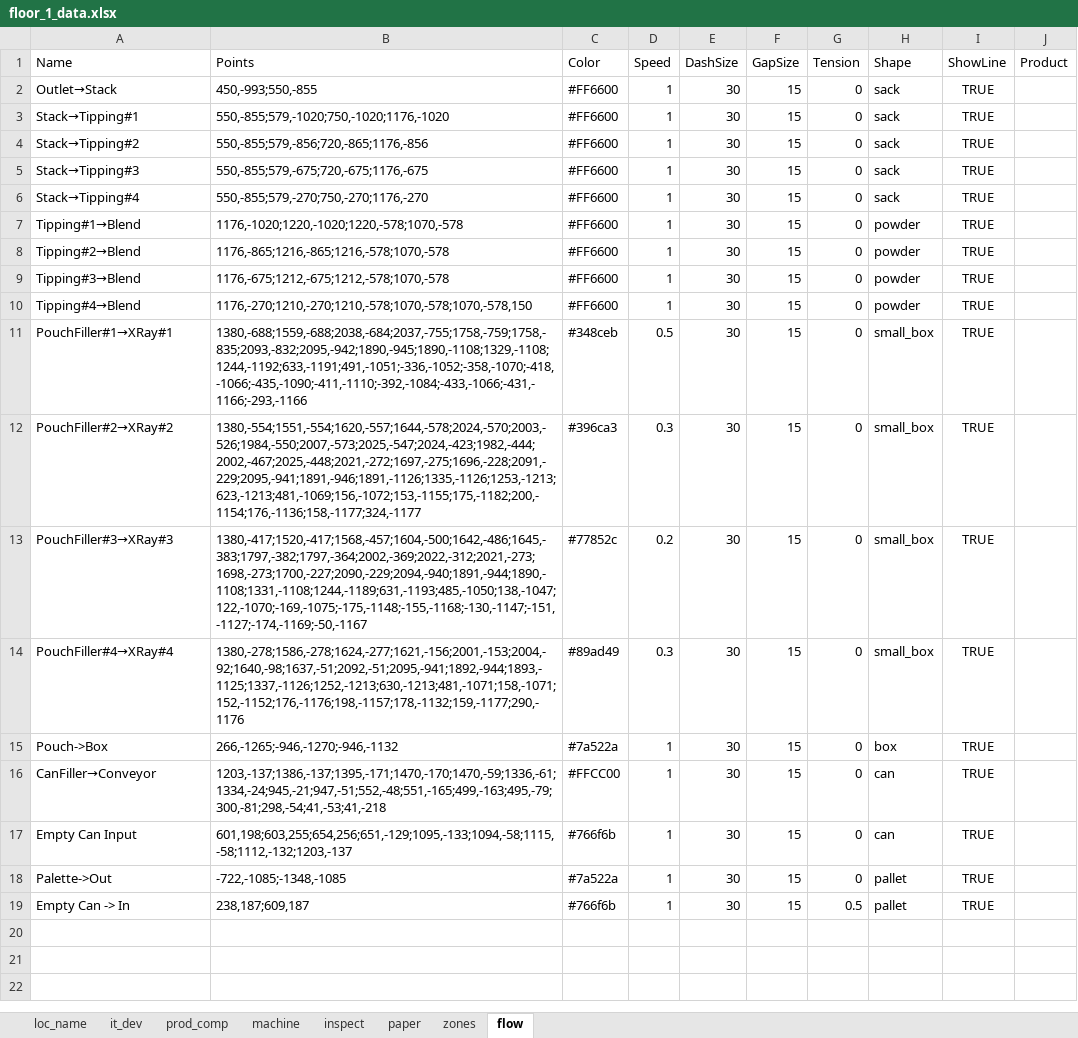
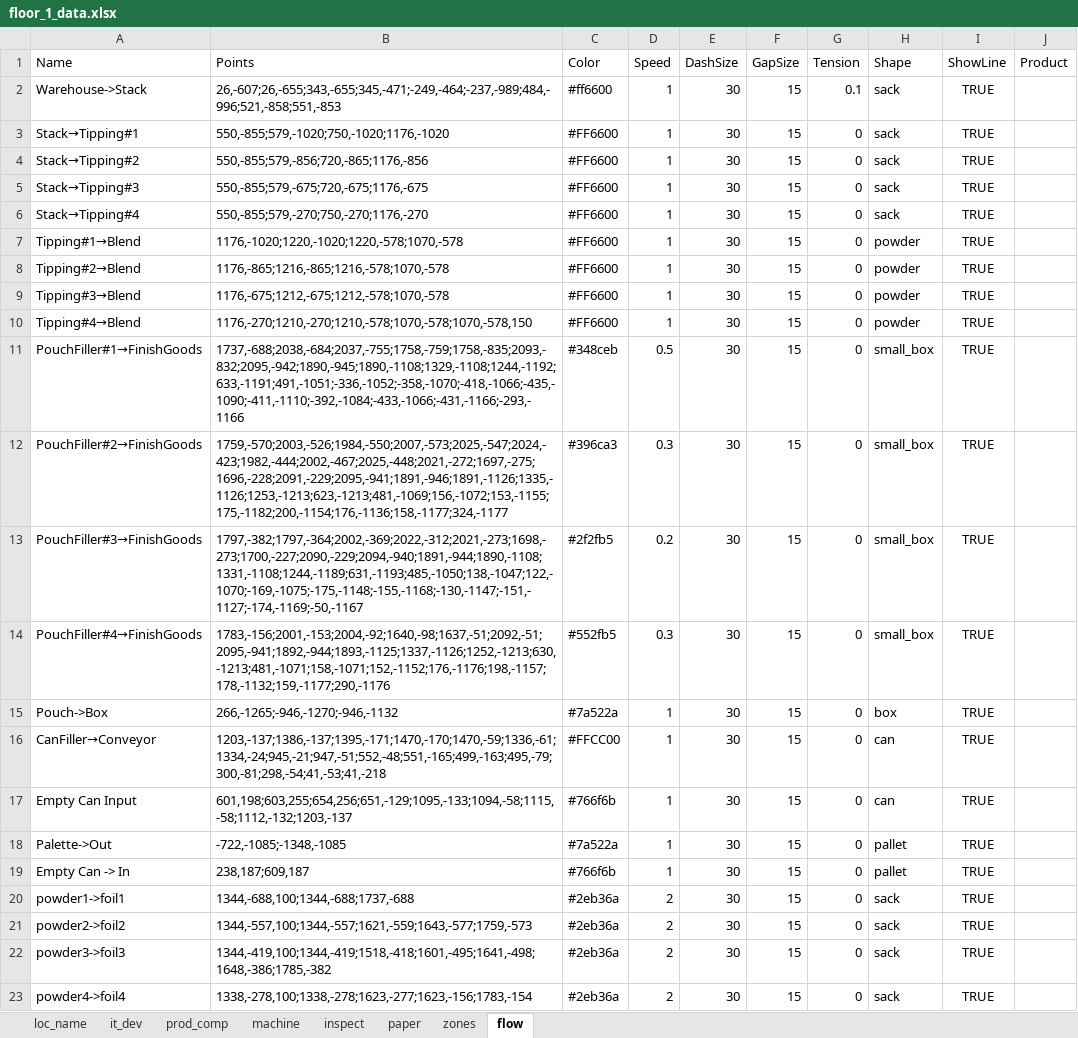
Before and after one commit to Wahaha-007/FactoryView, an Excel workbook: assets/floor_1_data.xlsx, sheet flow, drawn as a sheet; values as stored, in another font and other column widths than the file's, no borders; the diff names each change by its address in the sheet, - before the commit and + after, or states it on an @@ line.

```diff
--- a/assets/floor_1_data.xlsx (sheet flow)
+++ b/assets/floor_1_data.xlsx (sheet flow)
-A2 (Name): Outlet→Stack
+A2 (Name): Warehouse->Stack
-B2 (Points): 450,-993;550,-855
+B2 (Points): 26,-607;26,-655;343,-655;345,-471;-249,-464;-237,-989;484,-996;521,-858;551,-853
-C2 (Color): #FF6600
+C2 (Color): #ff6600
-G2 (Tension): 0
+G2 (Tension): 0.1
-A11 (Name): PouchFiller#1→XRay#1
+A11 (Name): PouchFiller#1→FinishGoods
-B11 (Points): 1380,-688;1559,-688;2038,-684;2037,-755;1758,-759;1758,-835;2093,-832;2095,-942;1890,-945;1890,-1108;1329,-1108;1244,-1192;633,-1191;491,-1051;-336,-1052;-358,-1070;-418,-1066;-435,-1090;-411,-1110;-392,-1084;-433,-1066;-431,-1166;-293,-1166
+B11 (Points): 1737,-688;2038,-684;2037,-755;1758,-759;1758,-835;2093,-832;2095,-942;1890,-945;1890,-1108;1329,-1108;1244,-1192;633,-1191;491,-1051;-336,-1052;-358,-1070;-418,-1066;-435,-1090;-411,-1110;-392,-1084;-433,-1066;-431,-1166;-293,-1166
-A12 (Name): PouchFiller#2→XRay#2
+A12 (Name): PouchFiller#2→FinishGoods
-B12 (Points): 1380,-554;1551,-554;1620,-557;1644,-578;2024,-570;2003,-526;1984,-550;2007,-573;2025,-547;2024,-423;1982,-444;2002,-467;2025,-448;2021,-272;1697,-275;1696,-228;2091,-229;2095,-941;1891,-946;1891,-1126;1335,-1126;1253,-1213;623,-1213;481,-1069;156,-1072;153,-1155;175,-1182;200,-1154;176,-1136;158,-1177;324,-1177
+B12 (Points): 1759,-570;2003,-526;1984,-550;2007,-573;2025,-547;2024,-423;1982,-444;2002,-467;2025,-448;2021,-272;1697,-275;1696,-228;2091,-229;2095,-941;1891,-946;1891,-1126;1335,-1126;1253,-1213;623,-1213;481,-1069;156,-1072;153,-1155;175,-1182;200,-1154;176,-1136;158,-1177;324,-1177
-A13 (Name): PouchFiller#3→XRay#3
+A13 (Name): PouchFiller#3→FinishGoods
-B13 (Points): 1380,-417;1520,-417;1568,-457;1604,-500;1642,-486;1645,-383;1797,-382;1797,-364;2002,-369;2022,-312;2021,-273;1698,-273;1700,-227;2090,-229;2094,-940;1891,-944;1890,-1108;1331,-1108;1244,-1189;631,-1193;485,-1050;138,-1047;122,-1070;-169,-1075;-175,-1148;-155,-1168;-130,-1147;-151,-1127;-174,-1169;-50,-1167
+B13 (Points): 1797,-382;1797,-364;2002,-369;2022,-312;2021,-273;1698,-273;1700,-227;2090,-229;2094,-940;1891,-944;1890,-1108;1331,-1108;1244,-1189;631,-1193;485,-1050;138,-1047;122,-1070;-169,-1075;-175,-1148;-155,-1168;-130,-1147;-151,-1127;-174,-1169;-50,-1167
-C13 (Color): #77852c
+C13 (Color): #2f2fb5
-A14 (Name): PouchFiller#4→XRay#4
+A14 (Name): PouchFiller#4→FinishGoods
-B14 (Points): 1380,-278;1586,-278;1624,-277;1621,-156;2001,-153;2004,-92;1640,-98;1637,-51;2092,-51;2095,-941;1892,-944;1893,-1125;1337,-1126;1252,-1213;630,-1213;481,-1071;158,-1071;152,-1152;176,-1176;198,-1157;178,-1132;159,-1177;290,-1176
+B14 (Points): 1783,-156;2001,-153;2004,-92;1640,-98;1637,-51;2092,-51;2095,-941;1892,-944;1893,-1125;1337,-1126;1252,-1213;630,-1213;481,-1071;158,-1071;152,-1152;176,-1176;198,-1157;178,-1132;159,-1177;290,-1176
-C14 (Color): #89ad49
+C14 (Color): #552fb5
-G19 (Tension): 0.5
+G19 (Tension): 0
+row 20: powder1->foil1 | 1344,-688,100;1344,-688;1737,-688 | #2eb36a | 2 | 30 | 15 | 0 | sack | TRUE
+row 21: powder2->foil2 | 1344,-557,100;1344,-557;1621,-559;1643,-577;1759,-573 | #2eb36a | 2 | 30 | 15 | 0 | sack | TRUE
+row 22: powder3->foil3 | 1344,-419,100;1344,-419;1518,-418;1601,-495;1641,-498;1648,-386;1785,-382 | #2eb36a | 2 | 30 | 15 | 0 | sack | TRUE
+row 23: powder4->foil4 | 1338,-278,100;1338,-278;1623,-277;1623,-156;1783,-154 | #2eb36a | 2 | 30 | 15 | 0 | sack | TRUE
```
Also changed, not shown: sheet prod_comp, sheet machine, sheet inspect, assets/floor_2_data.xlsx, assets/floor_3_data.xlsx, 11 other files.
